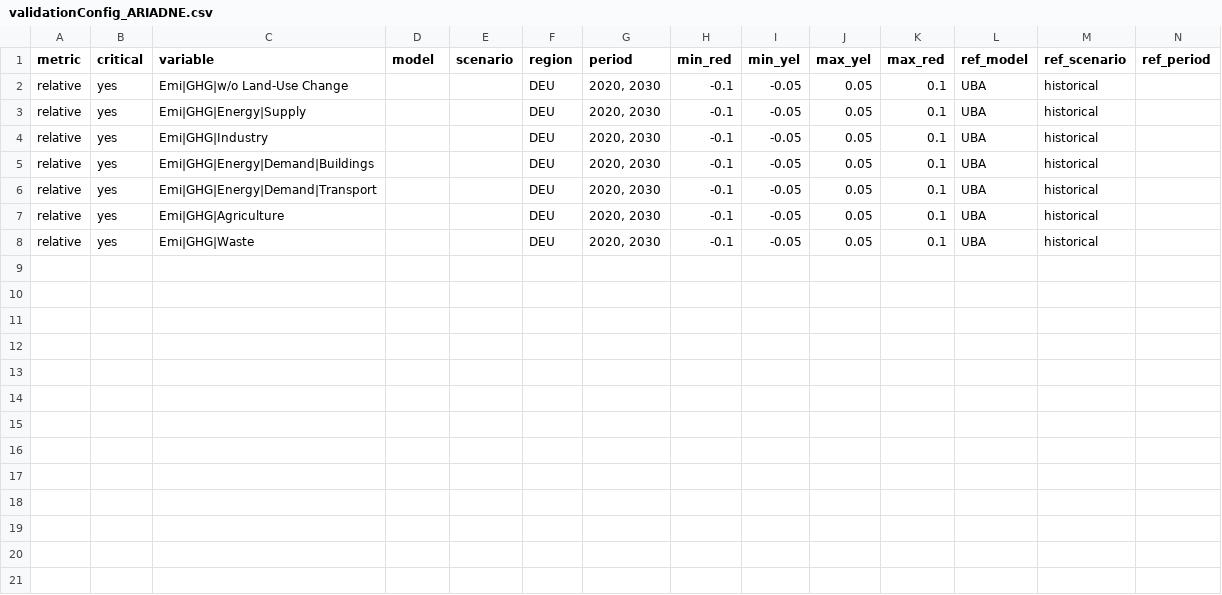
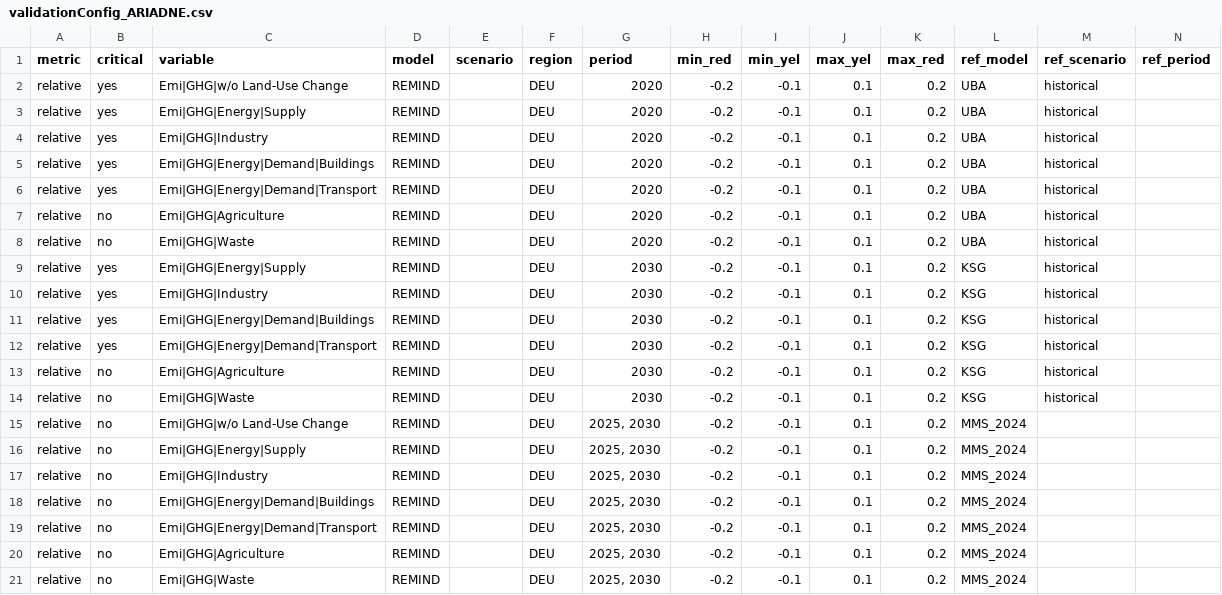
Before and after one commit to pweigmann/piamValidation, a CSV file: inst/config/validationConfig_ARIADNE.csv, drawn as a sheet; only a part is shown; rows hold the shown columns only; the diff names each change by its address in the sheet, - before the commit and + after, or states it on an @@ line.

Commit message:
ARIADNE report and little fixes

```diff
--- a/inst/config/validationConfig_ARIADNE.csv
+++ b/inst/config/validationConfig_ARIADNE.csv
-D2:D8 (model): (empty)
+D2:D8 (model): REMIND
-G2:G8 (period): 2020, 2030
+G2:G8 (period): 2020
-H2:H8 (min_red): -0.1
+H2:H8 (min_red): -0.2
-I2:I8 (min_yel): -0.05
+I2:I8 (min_yel): -0.1
-J2:J8 (max_yel): 0.05
+J2:J8 (max_yel): 0.1
-K2:K8 (max_red): 0.1
+K2:K8 (max_red): 0.2
-B7:B8 (critical): yes
+B7:B8 (critical): no
+row 9: relative | yes | Emi|GHG|Energy|Supply | REMIND |  | DEU | 2030 | -0.2 | -0.1 | 0.1 | 0.2 | KSG | historical
+row 10: relative | yes | Emi|GHG|Industry | REMIND |  | DEU | 2030 | -0.2 | -0.1 | 0.1 | 0.2 | KSG | historical
+row 11: relative | yes | Emi|GHG|Energy|Demand|Buildings | REMIND |  | DEU | 2030 | -0.2 | -0.1 | 0.1 | 0.2 | KSG | historical
+row 12: relative | yes | Emi|GHG|Energy|Demand|Transport | REMIND |  | DEU | 2030 | -0.2 | -0.1 | 0.1 | 0.2 | KSG | historical
+row 13: relative | no | Emi|GHG|Agriculture | REMIND |  | DEU | 2030 | -0.2 | -0.1 | 0.1 | 0.2 | KSG | historical
+row 14: relative | no | Emi|GHG|Waste | REMIND |  | DEU | 2030 | -0.2 | -0.1 | 0.1 | 0.2 | KSG | historical
+row 15: relative | no | Emi|GHG|w/o Land-Use Change | REMIND |  | DEU | 2025, 2030 | -0.2 | -0.1 | 0.1 | 0.2 | MMS_2024
+row 16: relative | no | Emi|GHG|Energy|Supply | REMIND |  | DEU | 2025, 2030 | -0.2 | -0.1 | 0.1 | 0.2 | MMS_2024
+row 17: relative | no | Emi|GHG|Industry | REMIND |  | DEU | 2025, 2030 | -0.2 | -0.1 | 0.1 | 0.2 | MMS_2024
+row 18: relative | no | Emi|GHG|Energy|Demand|Buildings | REMIND |  | DEU | 2025, 2030 | -0.2 | -0.1 | 0.1 | 0.2 | MMS_2024
+row 19: relative | no | Emi|GHG|Energy|Demand|Transport | REMIND |  | DEU | 2025, 2030 | -0.2 | -0.1 | 0.1 | 0.2 | MMS_2024
+row 20: relative | no | Emi|GHG|Agriculture | REMIND |  | DEU | 2025, 2030 | -0.2 | -0.1 | 0.1 | 0.2 | MMS_2024
+row 21: relative | no | Emi|GHG|Waste | REMIND |  | DEU | 2025, 2030 | -0.2 | -0.1 | 0.1 | 0.2 | MMS_2024
```
Also changed, not shown: 6 other files.
